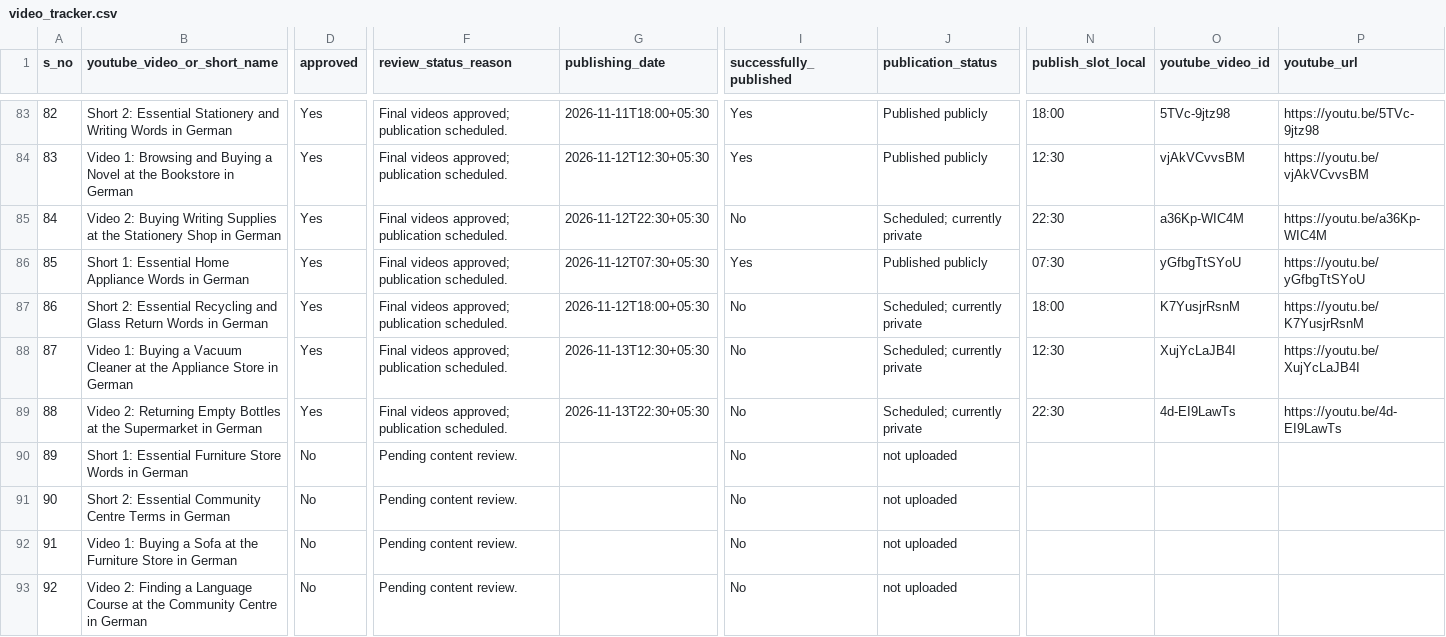
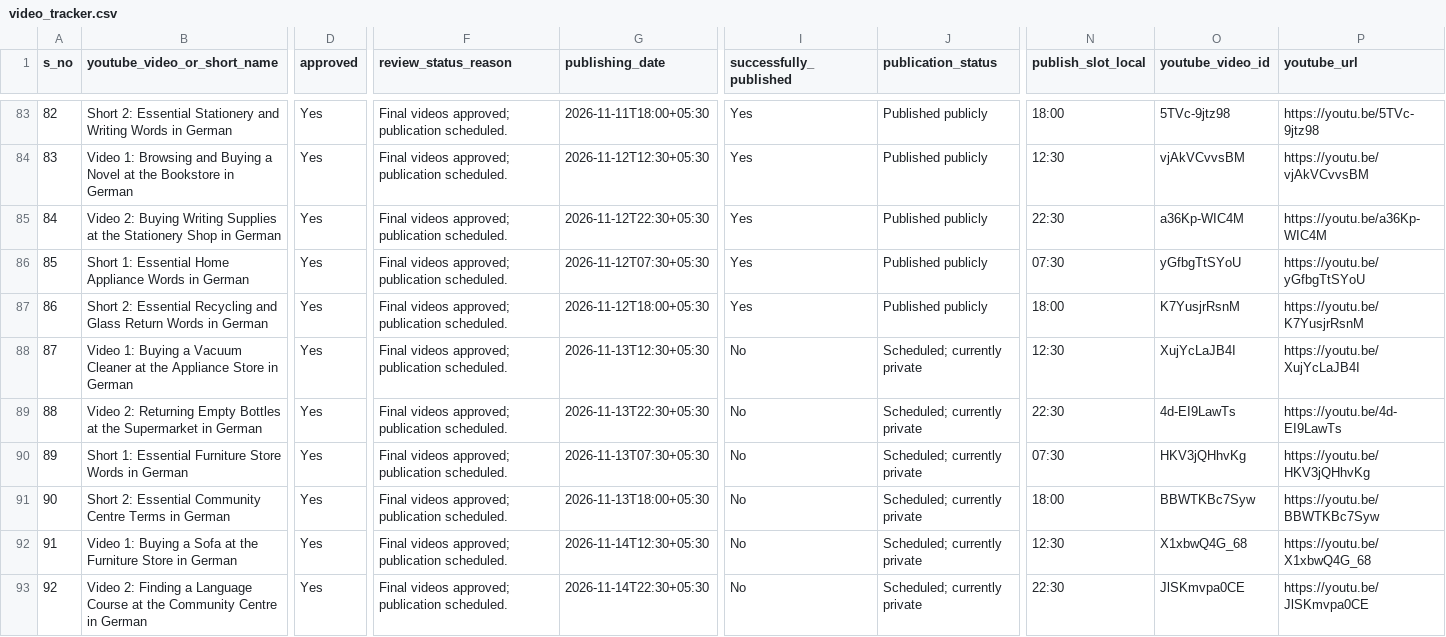
Before and after one commit to Indusvalley7/talkivana-automation, a CSV file: tracker/video_tracker.csv, drawn as a sheet; only a part is shown, gaps mark what is left out; the diff covers the shown part only; the diff names each change by its address in the sheet, - before the commit and + after, or states it on an @@ line.

```diff
--- a/tracker/video_tracker.csv
+++ b/tracker/video_tracker.csv
-I85 (successfully_published): No
+I85 (successfully_published): Yes
-J85 (publication_status): Scheduled; currently private
+J85 (publication_status): Published publicly
-I87 (successfully_published): No
+I87 (successfully_published): Yes
-J87 (publication_status): Scheduled; currently private
+J87 (publication_status): Published publicly
-D90:D93 (approved): No
+D90:D93 (approved): Yes
-F90:F93 (review_status_reason): Pending content review.
+F90:F93 (review_status_reason): Final videos approved; publication scheduled.
-G90 (publishing_date): (empty)
+G90 (publishing_date): 2026-11-13T07:30+05:30
-J90:J93 (publication_status): not uploaded
+J90:J93 (publication_status): Scheduled; currently private
-N90 (publish_slot_local): (empty)
+N90 (publish_slot_local): 07:30
-O90 (youtube_video_id): (empty)
+O90 (youtube_video_id): HKV3jQHhvKg
-P90 (youtube_url): (empty)
+P90 (youtube_url): https://youtu.be/HKV3jQHhvKg
-G91 (publishing_date): (empty)
+G91 (publishing_date): 2026-11-13T18:00+05:30
-N91 (publish_slot_local): (empty)
+N91 (publish_slot_local): 18:00
-O91 (youtube_video_id): (empty)
+O91 (youtube_video_id): BBWTKBc7Syw
-P91 (youtube_url): (empty)
+P91 (youtube_url): https://youtu.be/BBWTKBc7Syw
-G92 (publishing_date): (empty)
+G92 (publishing_date): 2026-11-14T12:30+05:30
-N92 (publish_slot_local): (empty)
+N92 (publish_slot_local): 12:30
-O92 (youtube_video_id): (empty)
+O92 (youtube_video_id): X1xbwQ4G_68
-P92 (youtube_url): (empty)
+P92 (youtube_url): https://youtu.be/X1xbwQ4G_68
-G93 (publishing_date): (empty)
+G93 (publishing_date): 2026-11-14T22:30+05:30
-N93 (publish_slot_local): (empty)
+N93 (publish_slot_local): 22:30
-O93 (youtube_video_id): (empty)
+O93 (youtube_video_id): JlSKmvpa0CE
-P93 (youtube_url): (empty)
+P93 (youtube_url): https://youtu.be/JlSKmvpa0CE
```
Also changed, not shown: 24 edited cells elsewhere in this file.
